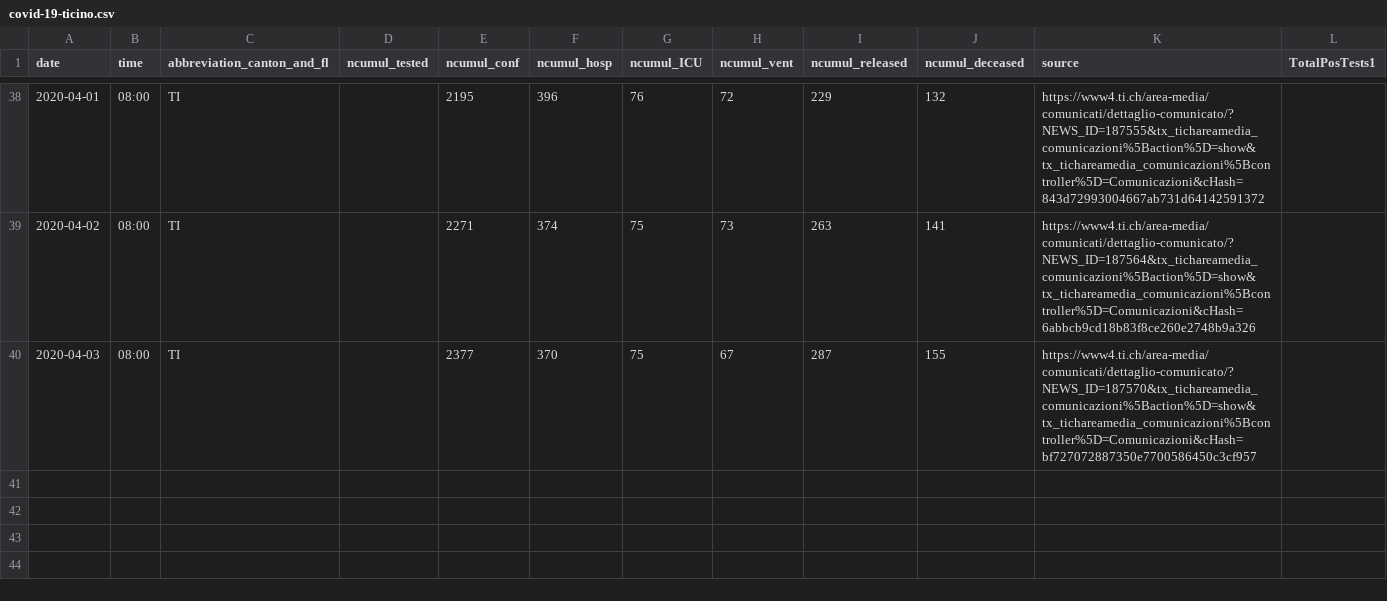
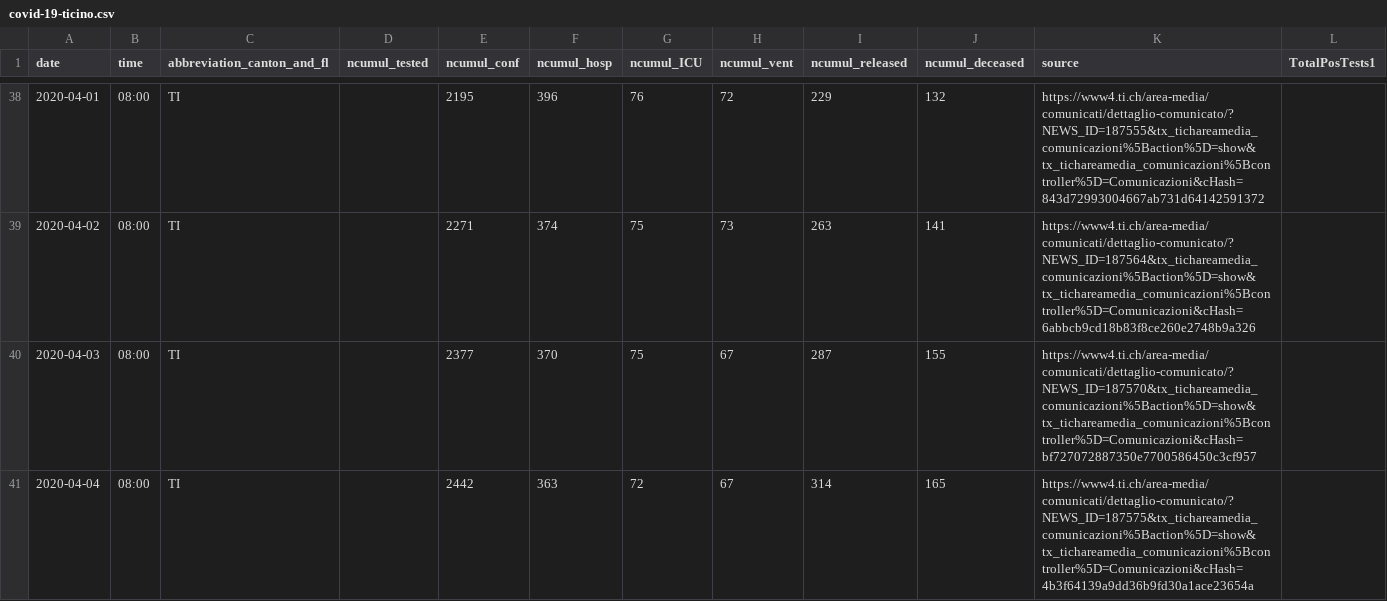
Before and after one commit to davidnussio/covid-19-ticino, a CSV file: data/covid-19-ticino.csv, drawn as a sheet; only a part is shown, gaps mark what is left out; the diff names each change by its address in the sheet, - before the commit and + after, or states it on an @@ line.

Commit message:
Update 04-04-2020 dataset

```diff
--- a/data/covid-19-ticino.csv
+++ b/data/covid-19-ticino.csv
+row 41: 2020-04-04 | 08:00 | TI |  | 2442 | 363 | 72 | 67 | 314 | 165 | https://www4.ti.ch/area-media/comunicati/dettaglio-comunicato/?NEWS_ID=187575&tx_tichareamedia_comunicazioni%5Baction%5D=show&tx_tichareamedia_comunicazioni%5Bcontroller%5D=Comunicazioni&cHash=4b3f64139a9dd36b9fd30a1ace23654a
```
